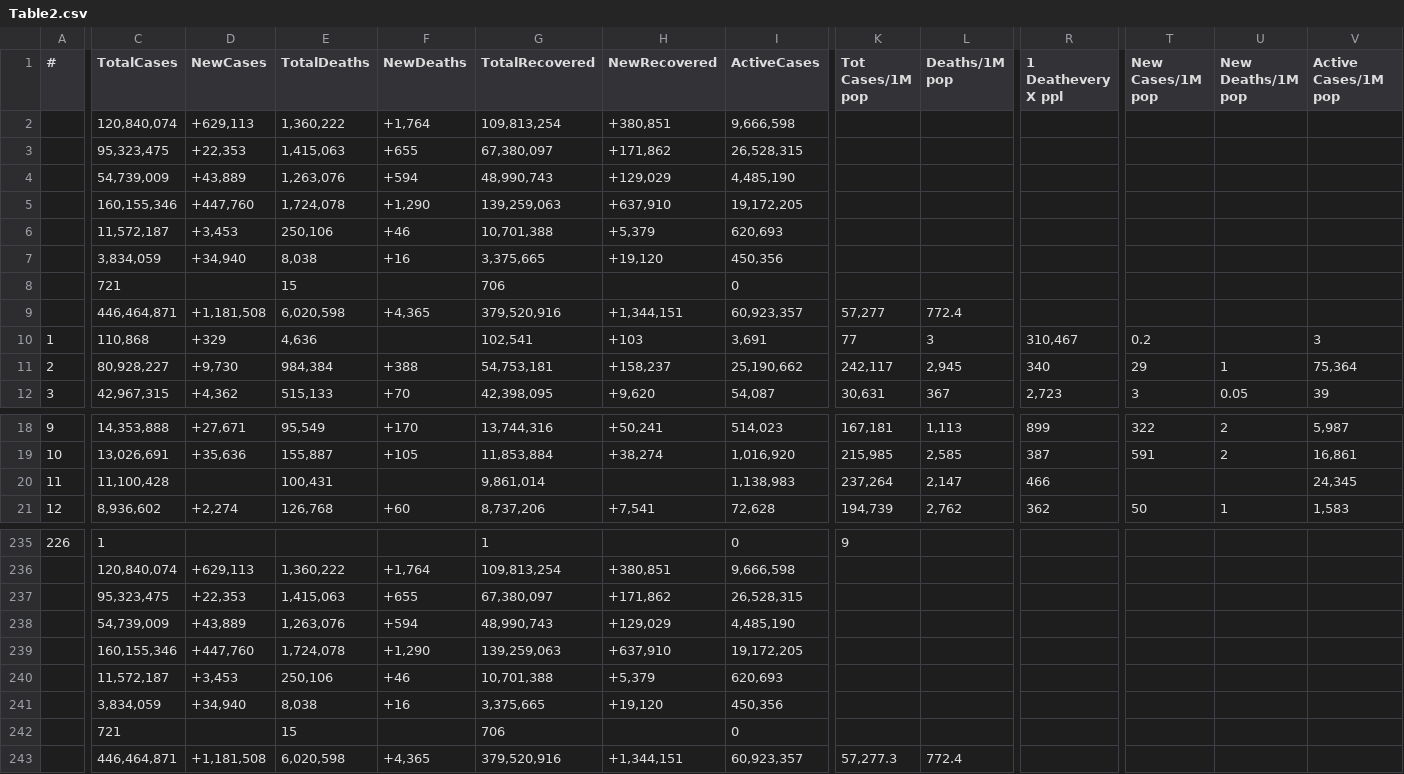
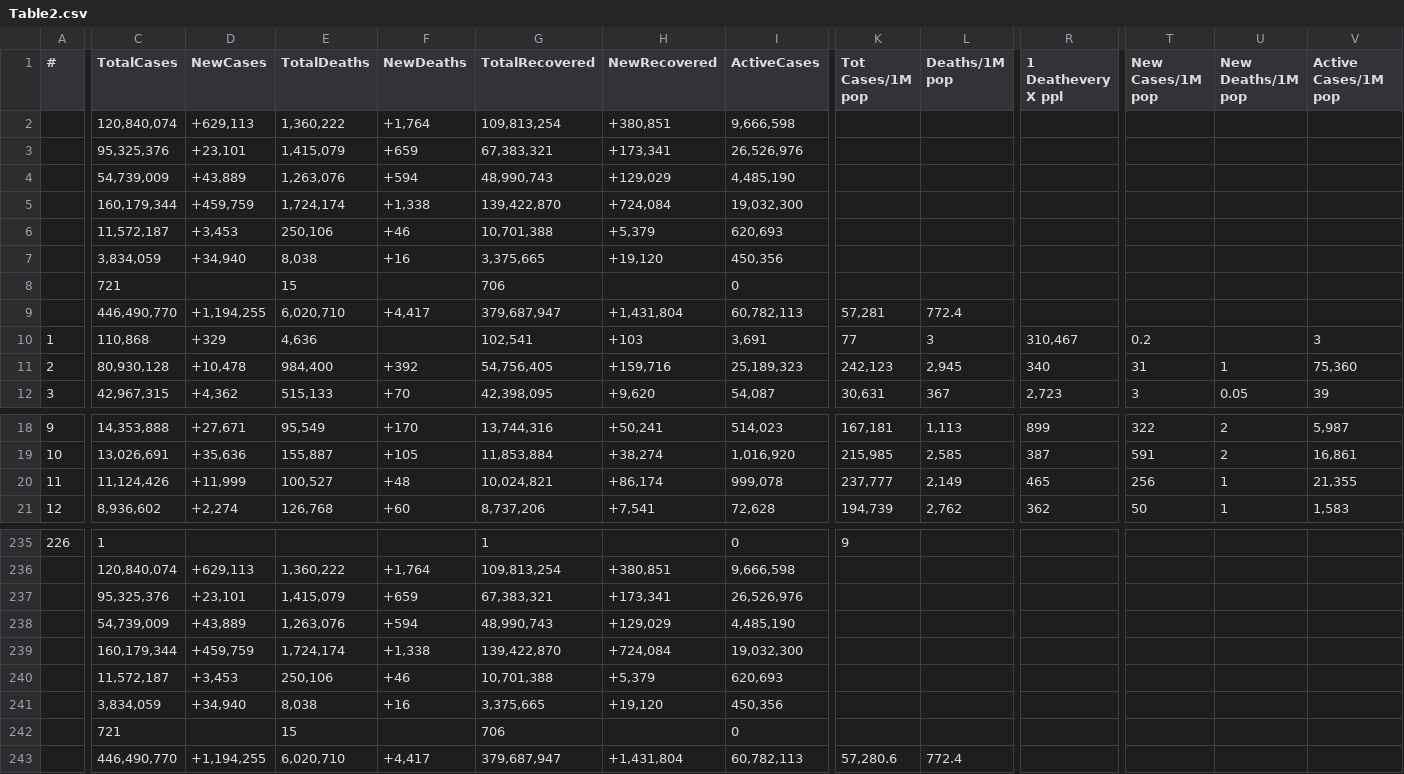
Before and after one commit to Covid-Data-API/Worldometer-Covid-Data-API, a CSV file: Table2.csv, drawn as a sheet; only a part is shown, gaps mark what is left out; removed rows and columns are numbered as before the commit, all else as after; rows hold the shown columns only; the diff names each change by its address in the sheet, - before the commit and + after, or states it on an @@ line.

```diff
--- a/Table2.csv
+++ b/Table2.csv
-row 3:  | 95,323,475 | +22,353 | 1,415,063 | +655 | 67,380,097 | +171,862 | 26,528,315
+row 3:  | 95,325,376 | +23,101 | 1,415,079 | +659 | 67,383,321 | +173,341 | 26,526,976
-row 5:  | 160,155,346 | +447,760 | 1,724,078 | +1,290 | 139,259,063 | +637,910 | 19,172,205
+row 5:  | 160,179,344 | +459,759 | 1,724,174 | +1,338 | 139,422,870 | +724,084 | 19,032,300
-row 9:  | 446,464,871 | +1,181,508 | 6,020,598 | +4,365 | 379,520,916 | +1,344,151 | 60,923,357 | 57,277 | 772.4
+row 9:  | 446,490,770 | +1,194,255 | 6,020,710 | +4,417 | 379,687,947 | +1,431,804 | 60,782,113 | 57,281 | 772.4
-C11 (TotalCases): 80,928,227
+C11 (TotalCases): 80,930,128
-D11 (NewCases): +9,730
+D11 (NewCases): +10,478
-E11 (TotalDeaths): 984,384
+E11 (TotalDeaths): 984,400
-F11 (NewDeaths): +388
+F11 (NewDeaths): +392
-G11 (TotalRecovered): 54,753,181
+G11 (TotalRecovered): 54,756,405
-H11 (NewRecovered): +158,237
+H11 (NewRecovered): +159,716
-I11 (ActiveCases): 25,190,662
+I11 (ActiveCases): 25,189,323
-K11 (Tot Cases/1M pop): 242,117
+K11 (Tot Cases/1M pop): 242,123
-T11 (New Cases/1M pop): 29
+T11 (New Cases/1M pop): 31
-V11 (Active Cases/1M pop): 75,364
+V11 (Active Cases/1M pop): 75,360
-C20 (TotalCases): 11,100,428
+C20 (TotalCases): 11,124,426
-D20 (NewCases): (empty)
+D20 (NewCases): +11,999
-E20 (TotalDeaths): 100,431
+E20 (TotalDeaths): 100,527
-F20 (NewDeaths): (empty)
+F20 (NewDeaths): +48
-G20 (TotalRecovered): 9,861,014
+G20 (TotalRecovered): 10,024,821
-H20 (NewRecovered): (empty)
+H20 (NewRecovered): +86,174
-I20 (ActiveCases): 1,138,983
+I20 (ActiveCases): 999,078
-K20 (Tot Cases/1M pop): 237,264
+K20 (Tot Cases/1M pop): 237,777
-L20 (Deaths/1M pop): 2,147
+L20 (Deaths/1M pop): 2,149
-R20 (1 Deathevery X ppl): 466
+R20 (1 Deathevery X ppl): 465
-T20 (New Cases/1M pop): (empty)
+T20 (New Cases/1M pop): 256
-U20 (New Deaths/1M pop): (empty)
+U20 (New Deaths/1M pop): 1
-V20 (Active Cases/1M pop): 24,345
+V20 (Active Cases/1M pop): 21,355
-row 237:  | 95,323,475 | +22,353 | 1,415,063 | +655 | 67,380,097 | +171,862 | 26,528,315
+row 237:  | 95,325,376 | +23,101 | 1,415,079 | +659 | 67,383,321 | +173,341 | 26,526,976
-row 239:  | 160,155,346 | +447,760 | 1,724,078 | +1,290 | 139,259,063 | +637,910 | 19,172,205
+row 239:  | 160,179,344 | +459,759 | 1,724,174 | +1,338 | 139,422,870 | +724,084 | 19,032,300
-row 243:  | 446,464,871 | +1,181,508 | 6,020,598 | +4,365 | 379,520,916 | +1,344,151 | 60,923,357 | 57,277.3 | 772.4
+row 243:  | 446,490,770 | +1,194,255 | 6,020,710 | +4,417 | 379,687,947 | +1,431,804 | 60,782,113 | 57,280.6 | 772.4
```
Also changed, not shown: Table1.csv, Table3.csv.
